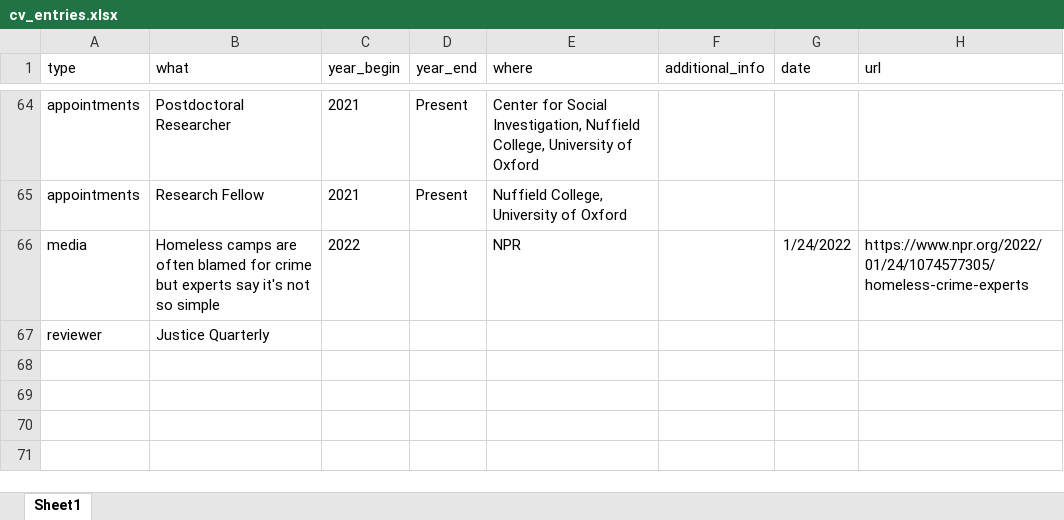
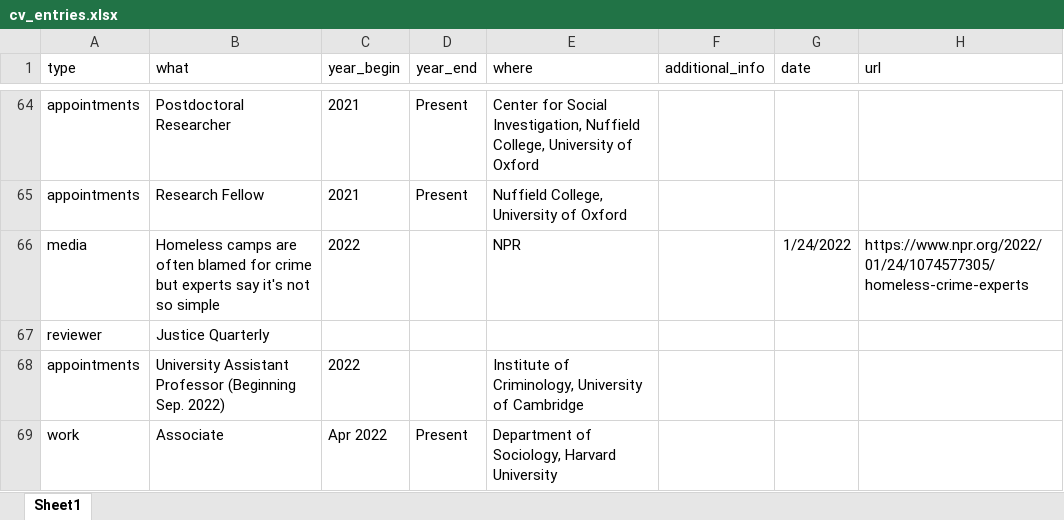
Before and after one commit to clanfear/ccl_cv, an Excel workbook: cv_data/cv_entries.xlsx, sheet Sheet1, drawn as a sheet; only a part is shown, gaps mark what is left out; values as stored, in another font and other column widths than the file's, no borders; the diff names each change by its address in the sheet, - before the commit and + after, or states it on an @@ line.

```diff
--- a/cv_data/cv_entries.xlsx (sheet Sheet1)
+++ b/cv_data/cv_entries.xlsx (sheet Sheet1)
+row 68: appointments | University Assistant Professor (Beginning Sep. 2022) | 2022 |  | Institute of Criminology, University of Cambridge
+row 69: work | Associate | Apr 2022 | Present | Department of Sociology, Harvard University
```
Also changed, not shown: cv_data/publications.xlsx, 8 other files.
